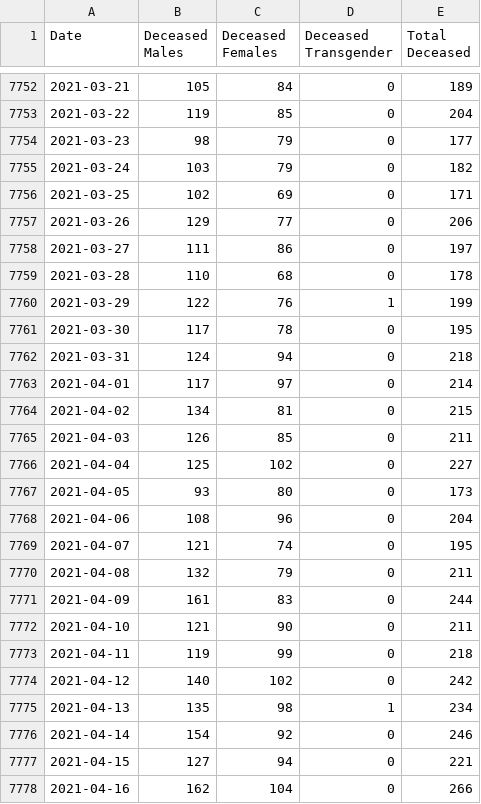
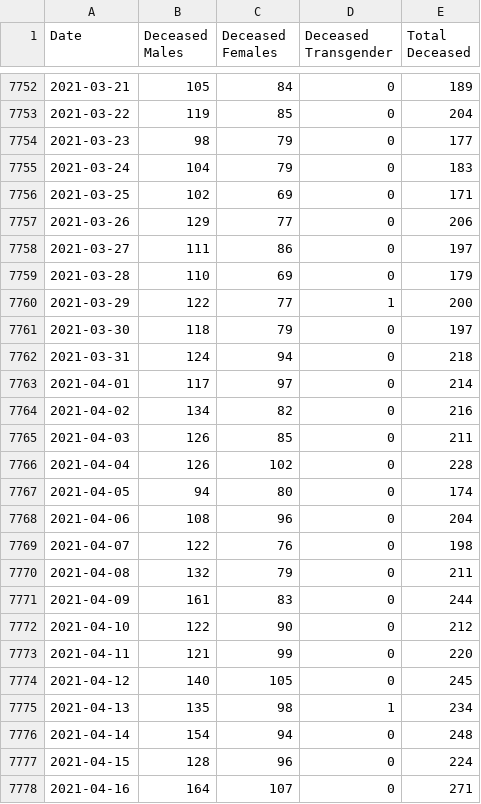
Before and after one commit to elseasama/covid19chennai, a CSV file: chennai_data/2000-2021 deceased Chennai.csv, drawn as a sheet; only a part is shown, gaps mark what is left out; the diff covers the shown part only.

Commit message:
Update 2000-2021 deceased Chennai.csv

```diff
--- a/chennai_data/2000-2021 deceased Chennai.csv
+++ b/chennai_data/2000-2021 deceased Chennai.csv
@@ -7754,3 +7754,3 @@
 2021-03-23,98,79,0,177
-2021-03-24,103,79,0,182
+2021-03-24,104,79,0,183
 2021-03-25,102,69,0,171
@@ -7758,21 +7758,21 @@
 2021-03-27,111,86,0,197
-2021-03-28,110,68,0,178
-2021-03-29,122,76,1,199
-2021-03-30,117,78,0,195
+2021-03-28,110,69,0,179
+2021-03-29,122,77,1,200
+2021-03-30,118,79,0,197
 2021-03-31,124,94,0,218
 2021-04-01,117,97,0,214
-2021-04-02,134,81,0,215
+2021-04-02,134,82,0,216
 2021-04-03,126,85,0,211
-2021-04-04,125,102,0,227
-2021-04-05,93,80,0,173
+2021-04-04,126,102,0,228
+2021-04-05,94,80,0,174
 2021-04-06,108,96,0,204
-2021-04-07,121,74,0,195
+2021-04-07,122,76,0,198
 2021-04-08,132,79,0,211
 2021-04-09,161,83,0,244
-2021-04-10,121,90,0,211
-2021-04-11,119,99,0,218
-2021-04-12,140,102,0,242
+2021-04-10,122,90,0,212
+2021-04-11,121,99,0,220
+2021-04-12,140,105,0,245
 2021-04-13,135,98,1,234
-2021-04-14,154,92,0,246
-2021-04-15,127,94,0,221
-2021-04-16,162,104,0,266
+2021-04-14,154,94,0,248
+2021-04-15,128,96,0,224
+2021-04-16,164,107,0,271
```
Also changed, not shown: 142 edited cells elsewhere in this file.
